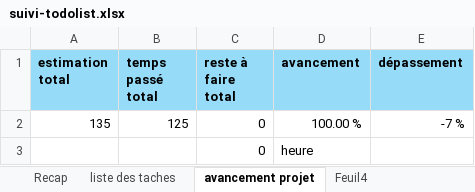
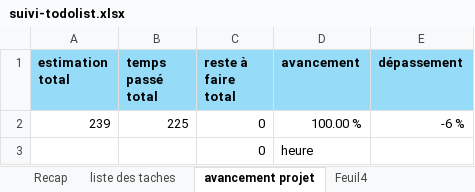
Before and after one commit to bryanRasamy/exam-final-S3-fev-26, an Excel workbook: suivi-todolist.xlsx, sheet avancement projet, drawn as a sheet; values as stored, in another font and other column widths than the file's, no borders; removed rows and columns are numbered as before the commit, all else as after; the diff names each change by its address in the sheet, - before the commit and + after, or states it on an @@ line.

```diff
--- a/suivi-todolist.xlsx (sheet avancement projet)
+++ b/suivi-todolist.xlsx (sheet avancement projet)
-row 2: 135 | 125 | 0 | 100.00 % | -7 %
+row 2: 239 | 225 | 0 | 100.00 % | -6 %
```
Also changed, not shown: sheet liste des taches, sheet Recap, formulas that keep their value, 30 other files.
